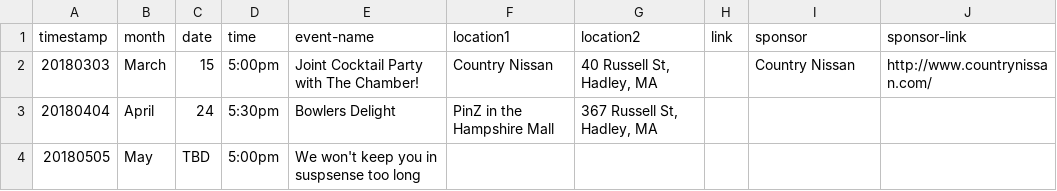
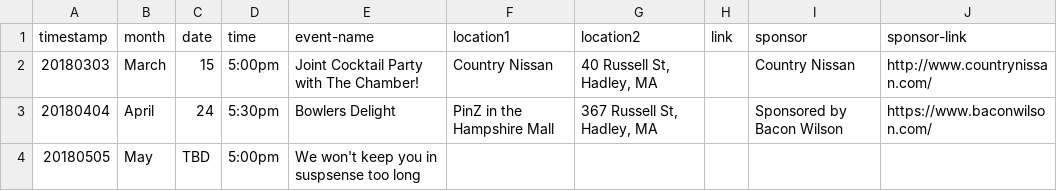
Before and after one commit to clearbold/ayp, a CSV file: _data/events.csv, drawn as a sheet.

Commit message:
Update events.csv

```diff
--- a/_data/events.csv
+++ b/_data/events.csv
@@ -2,3 +2,3 @@
 "20180303","March","15","5:00pm","Joint Cocktail Party with The Chamber!","Country Nissan","40 Russell St, Hadley, MA","","Country Nissan","http://www.countrynissan.com/"
-"20180404","April","24","5:30pm","Bowlers Delight","PinZ in the Hampshire Mall","367 Russell St, Hadley, MA","","",""
+"20180404","April","24","5:30pm","Bowlers Delight","PinZ in the Hampshire Mall","367 Russell St, Hadley, MA","","Sponsored by Bacon Wilson","https://www.baconwilson.com/"
 "20180505","May","TBD","5:00pm","We won't keep you in suspsense too long","","","","",""
```
